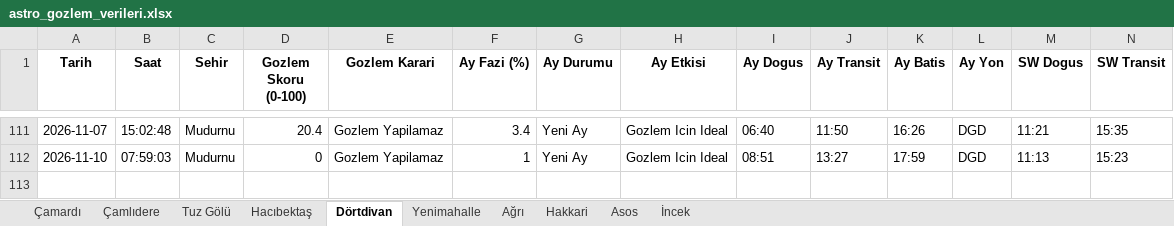
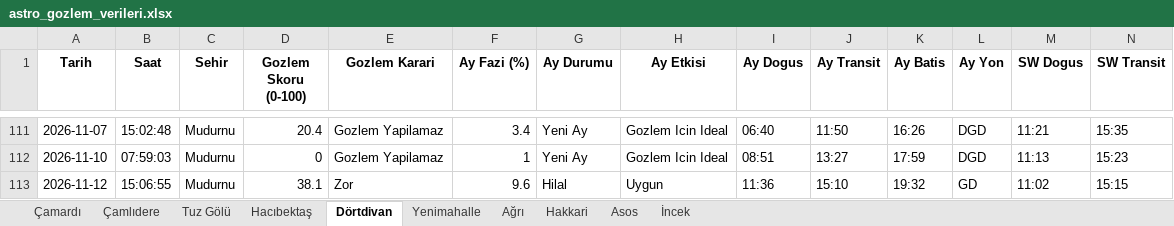
Before and after one commit to muhdogan-max/astro-gozlem, an Excel workbook: HavaTakip/astro_gozlem_verileri.xlsx, sheet Dörtdivan, drawn as a sheet; only a part is shown, gaps mark what is left out; values as stored, in another font and other column widths than the file's, no borders; rows hold the shown columns only; the diff names each change by its address in the sheet, - before the commit and + after, or states it on an @@ line.

```diff
--- a/HavaTakip/astro_gozlem_verileri.xlsx (sheet Dörtdivan)
+++ b/HavaTakip/astro_gozlem_verileri.xlsx (sheet Dörtdivan)
+row 113: 2026-11-12 | 15:06:55 | Mudurnu | 38.1 | Zor | 9.6 | Hilal | Uygun | 11:36 | 15:10 | 19:32 | GD | 11:02 | 15:15
```
Also changed, not shown: sheet İncek, sheet Asos, sheet Çamardı, sheet Tuz Gölü, sheet Çamlıdere, sheet Yenimahalle, 3 more sheets.
